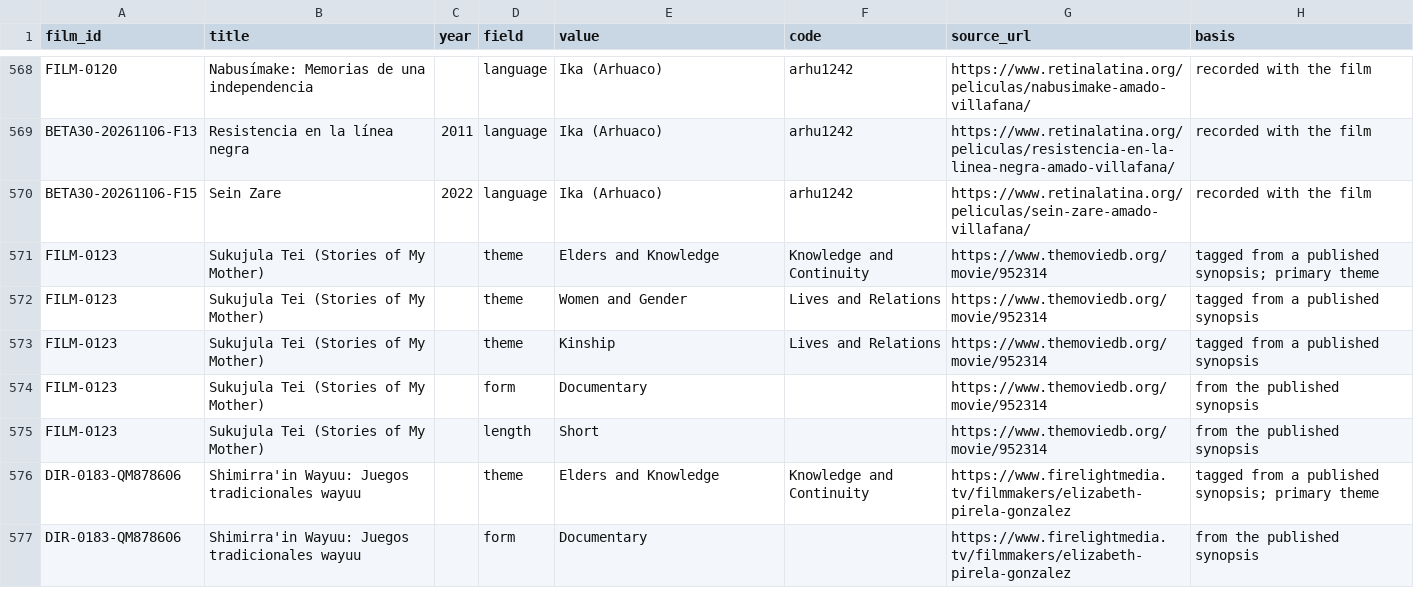
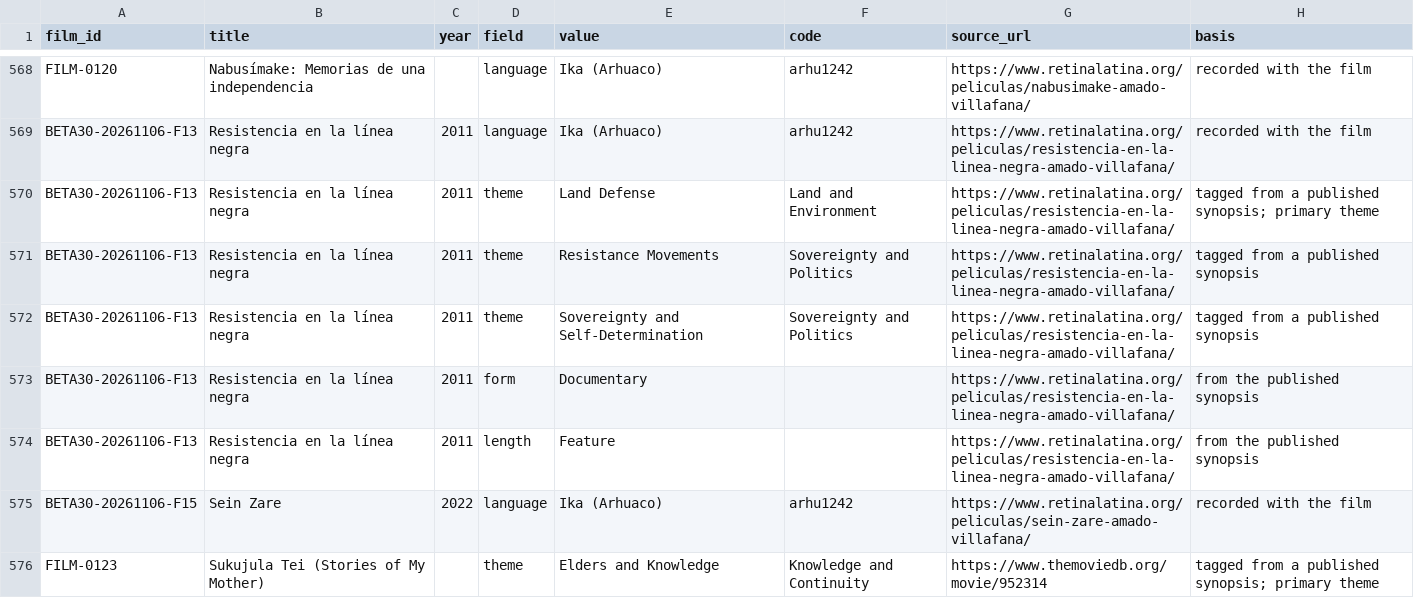
Before and after one commit to jwilliamkennedy/abya-yala-film-atlas, a CSV file: beta/data/film-facets.csv, drawn as a sheet; only a part is shown, gaps mark what is left out; the shorter side is filled out with more unchanged rows.

```diff
--- a/beta/data/film-facets.csv
+++ b/beta/data/film-facets.csv
@@ -569,2 +569,7 @@ FILM-0120,Nabusímake: Memorias de una independencia,,language,Ika (Arhuaco),arh
 BETA30-20261106-F13,Resistencia en la línea negra,2011,language,Ika (Arhuaco),arhu1242,https://www.retinalatina.org/peliculas/resistencia-en-la-linea-negra-amado-villafana/,recorded with the film
+BETA30-20261106-F13,Resistencia en la línea negra,2011,theme,Land Defense,Land and Environment,https://www.retinalatina.org/peliculas/resistencia-en-la-linea-negra-amado-villafana/,tagged from a published synopsis; primary theme
+BETA30-20261106-F13,Resistencia en la línea negra,2011,theme,Resistance Movements,Sovereignty and Politics,https://www.retinalatina.org/peliculas/resistencia-en-la-linea-negra-amado-villafana/,tagged from a published synopsis
+BETA30-20261106-F13,Resistencia en la línea negra,2011,theme,Sovereignty and Self-Determination,Sovereignty and Politics,https://www.retinalatina.org/peliculas/resistencia-en-la-linea-negra-amado-villafana/,tagged from a published synopsis
+BETA30-20261106-F13,Resistencia en la línea negra,2011,form,Documentary,,https://www.retinalatina.org/peliculas/resistencia-en-la-linea-negra-amado-villafana/,from the published synopsis
+BETA30-20261106-F13,Resistencia en la línea negra,2011,length,Feature,,https://www.retinalatina.org/peliculas/resistencia-en-la-linea-negra-amado-villafana/,from the published synopsis
 BETA30-20261106-F15,Sein Zare,2022,language,Ika (Arhuaco),arhu1242,https://www.retinalatina.org/peliculas/sein-zare-amado-villafana/,recorded with the film
```
Also changed, not shown: beta/data/atlas-filmmakers.csv, beta/data/atlas-films.csv, 13 other files.
